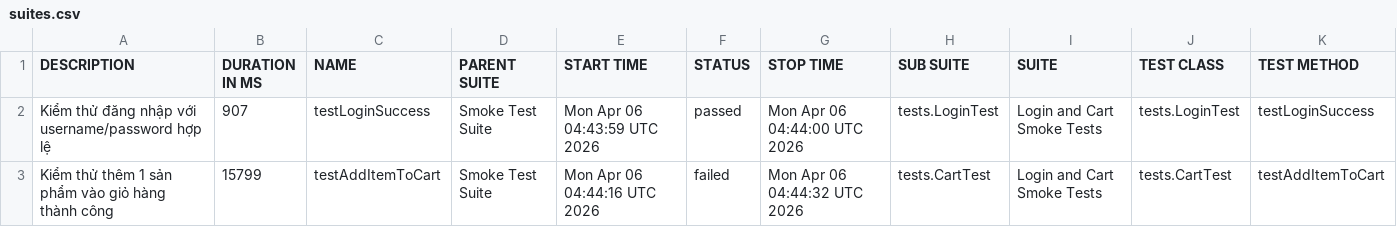
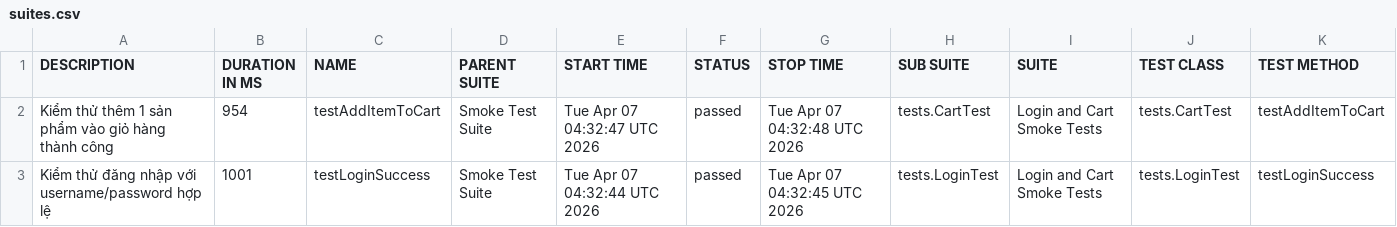
Before and after one commit to tranleanhdai/selenium-framework, a CSV file: data/suites.csv, drawn as a sheet.

```diff
--- a/data/suites.csv
+++ b/data/suites.csv
@@ -1,3 +1,3 @@
 "DESCRIPTION","DURATION IN MS","NAME","PARENT SUITE","START TIME","STATUS","STOP TIME","SUB SUITE","SUITE","TEST CLASS","TEST METHOD"
-"Kiểm thử đăng nhập với username/password hợp lệ","907","testLoginSuccess","Smoke Test Suite","Mon Apr 06 04:43:59 UTC 2026","passed","Mon Apr 06 04:44:00 UTC 2026","tests.LoginTest","Login and Cart Smoke Tests","tests.LoginTest","testLoginSuccess"
-"Kiểm thử thêm 1 sản phẩm vào giỏ hàng thành công","15799","testAddItemToCart","Smoke Test Suite","Mon Apr 06 04:44:16 UTC 2026","failed","Mon Apr 06 04:44:32 UTC 2026","tests.CartTest","Login and Cart Smoke Tests","tests.CartTest","testAddItemToCart"
+"Kiểm thử thêm 1 sản phẩm vào giỏ hàng thành công","954","testAddItemToCart","Smoke Test Suite","Tue Apr 07 04:32:47 UTC 2026","passed","Tue Apr 07 04:32:48 UTC 2026","tests.CartTest","Login and Cart Smoke Tests","tests.CartTest","testAddItemToCart"
+"Kiểm thử đăng nhập với username/password hợp lệ","1001","testLoginSuccess","Smoke Test Suite","Tue Apr 07 04:32:44 UTC 2026","passed","Tue Apr 07 04:32:45 UTC 2026","tests.LoginTest","Login and Cart Smoke Tests","tests.LoginTest","testLoginSuccess"
```
Also changed, not shown: data/behaviors.csv, 36 other files.
